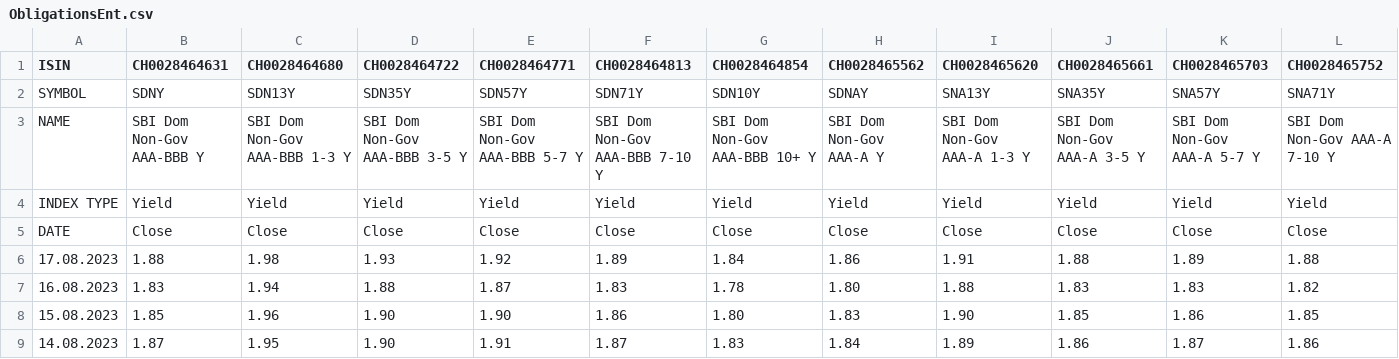
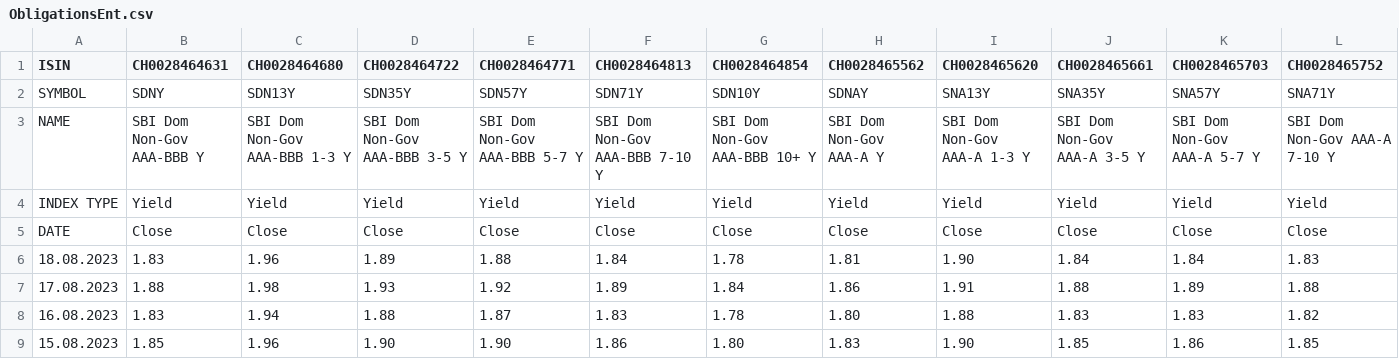
Before and after one commit to EconMaett/MacroSuisse, a CSV file: S01E01_PrimeDeRisque/ObligationsEnt.csv, drawn as a sheet; only a part is shown; the shorter side is filled out with more unchanged rows; rows hold the shown columns only; the diff names each change by its address in the sheet, - before the commit and + after, or states it on an @@ line.

```diff
--- a/S01E01_PrimeDeRisque/ObligationsEnt.csv
+++ b/S01E01_PrimeDeRisque/ObligationsEnt.csv
+row 6: 18.08.2023 | 1.83 | 1.96 | 1.89 | 1.88 | 1.84 | 1.78 | 1.81 | 1.90 | 1.84 | 1.84 | 1.83
```
Also changed, not shown: S01E01_PrimeDeRisque/ObligationsConf.csv, 15 other files.
